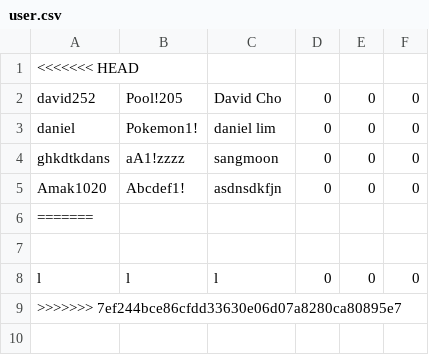
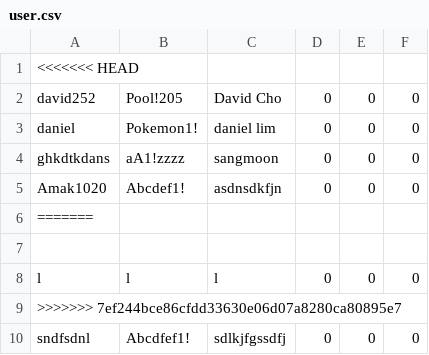
Before and after one commit to sangmoonhwang/BombermanRemake, a CSV file: Bomberman/user.csv, drawn as a sheet.

```diff
--- a/Bomberman/user.csv
+++ b/Bomberman/user.csv
@@ -9 +9,2 @@ l,l,l,0,0,0
 >>>>>>> 7ef244bce86cfdd33630e06d07a8280ca80895e7
+"sndfsdnl","Abcdfef1!","sdlkjfgssdfj","0","0","0"
```
Also changed, not shown: 5 other files.
